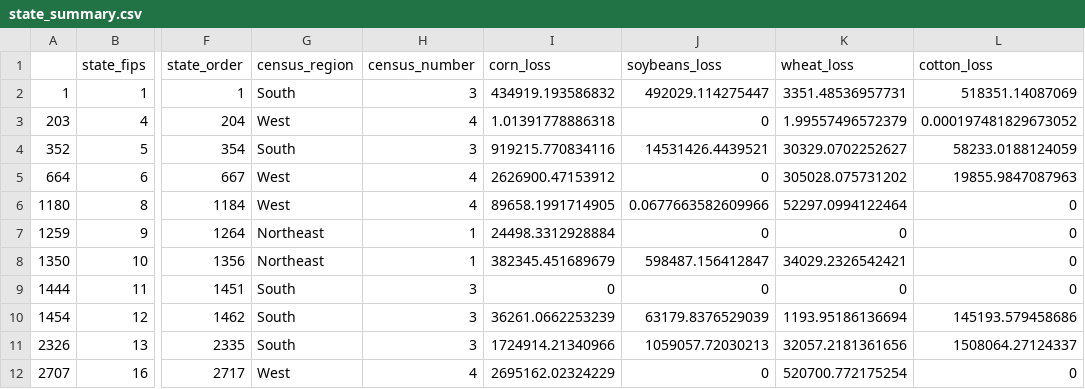
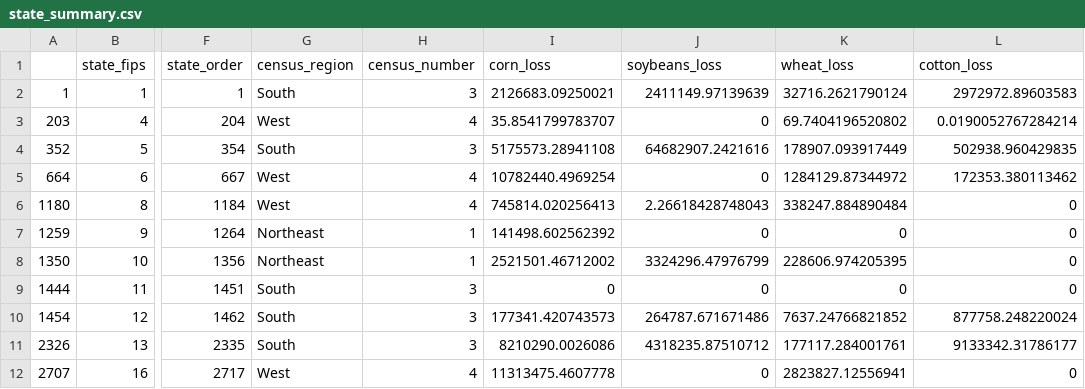
Before and after one commit to anderaa/crop-insurance, a CSV file: data/state_summary.csv, drawn as a sheet; only a part is shown, gaps mark what is left out; the diff covers the shown part only; the diff names each change by its address in the sheet, - before the commit and + after, or states it on an @@ line.

```diff
--- a/data/state_summary.csv
+++ b/data/state_summary.csv
-I2 (corn_loss): 434919.193586832
+I2 (corn_loss): 2126683.09250021
-J2 (soybeans_loss): 492029.114275447
+J2 (soybeans_loss): 2411149.97139639
-K2 (wheat_loss): 3351.48536957731
+K2 (wheat_loss): 32716.2621790124
-L2 (cotton_loss): 518351.14087069
+L2 (cotton_loss): 2972972.89603583
-I3 (corn_loss): 1.01391778886318
+I3 (corn_loss): 35.8541799783707
-K3 (wheat_loss): 1.99557496572379
+K3 (wheat_loss): 69.7404196520802
-L3 (cotton_loss): 0.000197481829673052
+L3 (cotton_loss): 0.0190052767284214
-I4 (corn_loss): 919215.770834116
+I4 (corn_loss): 5175573.28941108
-J4 (soybeans_loss): 14531426.4439521
+J4 (soybeans_loss): 64682907.2421616
-K4 (wheat_loss): 30329.0702252627
+K4 (wheat_loss): 178907.093917449
-L4 (cotton_loss): 58233.0188124059
+L4 (cotton_loss): 502938.960429835
-I5 (corn_loss): 2626900.47153912
+I5 (corn_loss): 10782440.4969254
-K5 (wheat_loss): 305028.075731202
+K5 (wheat_loss): 1284129.87344972
-L5 (cotton_loss): 19855.9847087963
+L5 (cotton_loss): 172353.380113462
-I6 (corn_loss): 89658.1991714905
+I6 (corn_loss): 745814.020256413
-J6 (soybeans_loss): 0.0677663582609966
+J6 (soybeans_loss): 2.26618428748043
-K6 (wheat_loss): 52297.0994122464
+K6 (wheat_loss): 338247.884890484
-I7 (corn_loss): 24498.3312928884
+I7 (corn_loss): 141498.602562392
-I8 (corn_loss): 382345.451689679
+I8 (corn_loss): 2521501.46712002
-J8 (soybeans_loss): 598487.156412847
+J8 (soybeans_loss): 3324296.47976799
-K8 (wheat_loss): 34029.2326542421
+K8 (wheat_loss): 228606.974205395
-I10 (corn_loss): 36261.0662253239
+I10 (corn_loss): 177341.420743573
-J10 (soybeans_loss): 63179.8376529039
+J10 (soybeans_loss): 264787.671671486
-K10 (wheat_loss): 1193.95186136694
+K10 (wheat_loss): 7637.24766821852
-L10 (cotton_loss): 145193.579458686
+L10 (cotton_loss): 877758.248220024
-I11 (corn_loss): 1724914.21340966
+I11 (corn_loss): 8210290.0026086
-J11 (soybeans_loss): 1059057.72030213
+J11 (soybeans_loss): 4318235.87510712
-K11 (wheat_loss): 32057.2181361656
+K11 (wheat_loss): 177117.284001761
-L11 (cotton_loss): 1508064.27124337
+L11 (cotton_loss): 9133342.31786177
-I12 (corn_loss): 2695162.02324229
+I12 (corn_loss): 11313475.4607778
-K12 (wheat_loss): 520700.772175254
+K12 (wheat_loss): 2823827.12556941
```
Also changed, not shown: 107 edited cells elsewhere in this file, 1 other file.
